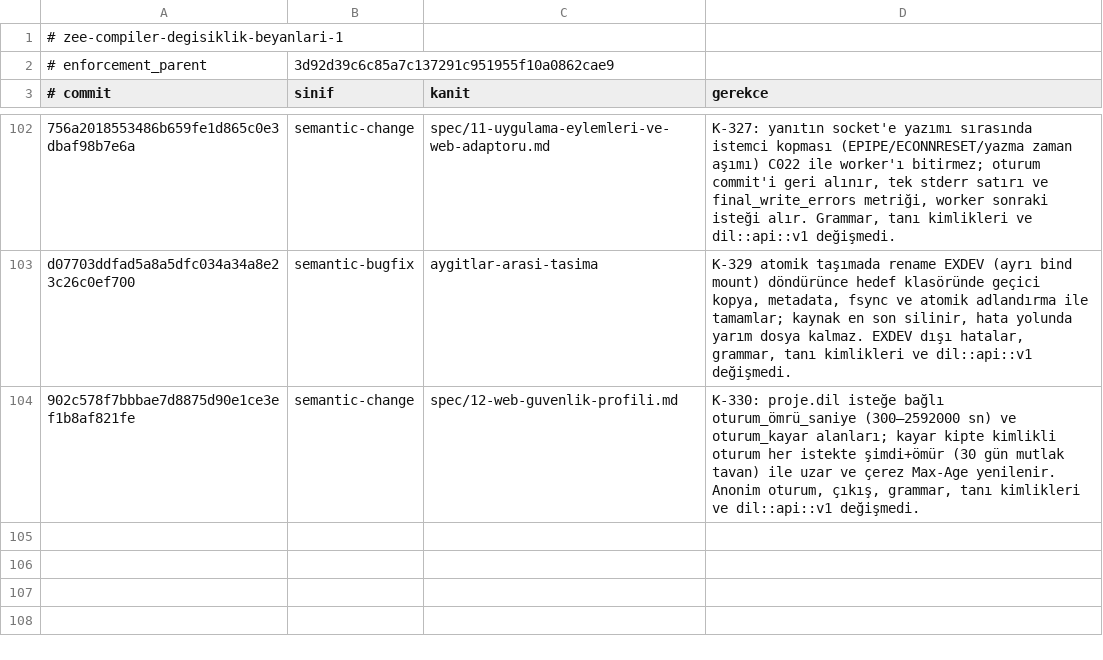
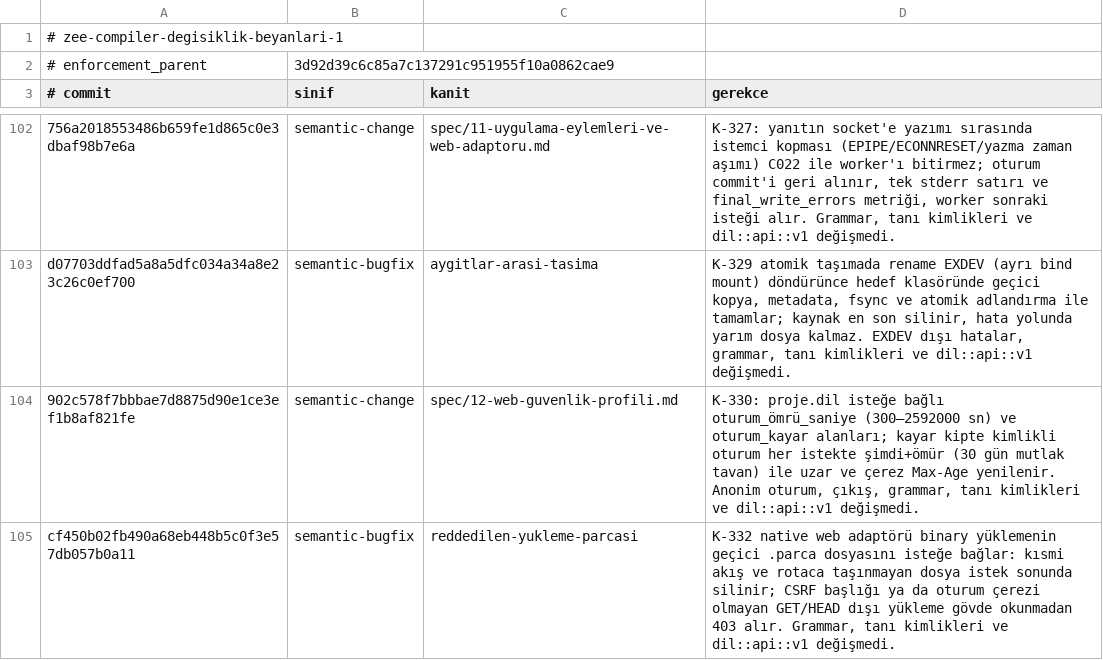
Before and after one commit to merbay-erp/zee, a TSV file: docs/compiler-degisiklik-beyanlari-v1.tsv, drawn as a sheet; only a part is shown, gaps mark what is left out.

```diff
--- a/docs/compiler-degisiklik-beyanlari-v1.tsv
+++ b/docs/compiler-degisiklik-beyanlari-v1.tsv
@@ -104 +104,2 @@ d07703ddfad5a8a5dfc034a34a8e23c26c0ef700	semantic-bugfix	aygitlar-arasi-tasima	K
 902c578f7bbbae7d8875d90e1ce3ef1b8af821fe	semantic-change	spec/12-web-guvenlik-profili.md	K-330: proje.dil isteğe bağlı oturum_ömrü_saniye (300–2592000 sn) ve oturum_kayar alanları; kayar kipte kimlikli oturum her istekte şimdi+ömür (30 gün mutlak tavan) ile uzar ve çerez Max-Age yenilenir. Anonim oturum, çıkış, grammar, tanı kimlikleri ve dil::api::v1 değişmedi.
+cf450b02fb490a68eb448b5c0f3e57db057b0a11	semantic-bugfix	reddedilen-yukleme-parcasi	K-332 native web adaptörü binary yüklemenin geçici .parca dosyasını isteğe bağlar: kısmi akış ve rotaca taşınmayan dosya istek sonunda silinir; CSRF başlığı ya da oturum çerezi olmayan GET/HEAD dışı yükleme gövde okunmadan 403 alır. Grammar, tanı kimlikleri ve dil::api::v1 değişmedi.
```
Also changed, not shown: docs/core-freeze-beyanlari-v1.tsv, regression/v2.tsv, 9 other files.
